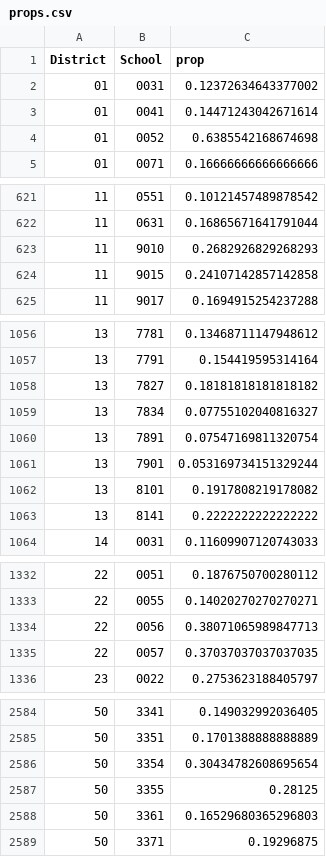
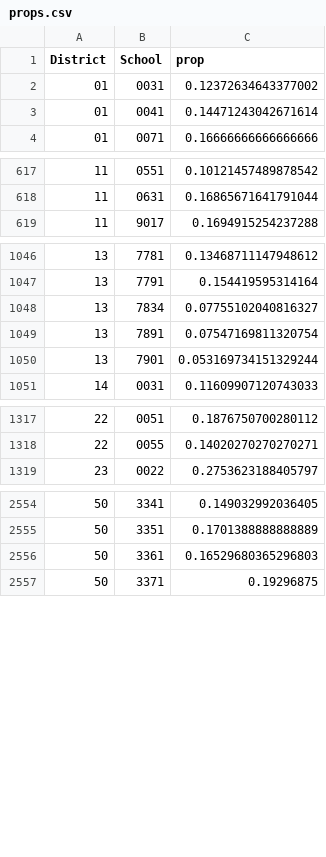
Before and after one commit to JesseSilverberg/edustat, a CSV file: props.csv, drawn as a sheet; only a part is shown, gaps mark what is left out; the diff covers the shown part only.

```diff
--- a/props.csv
+++ b/props.csv
@@ -3,3 +3,2 @@ District,School,prop
 01,0041,0.14471243042671614
-01,0052,0.6385542168674698
 01,0071,0.16666666666666666
@@ -622,4 +618,2 @@ District,School,prop
 11,0631,0.16865671641791044
-11,9010,0.2682926829268293
-11,9015,0.24107142857142858
 11,9017,0.1694915254237288
@@ -1057,3 +1047,2 @@ District,School,prop
 13,7791,0.154419595314164
-13,7827,0.18181818181818182
 13,7834,0.07755102040816327
@@ -1061,4 +1050,2 @@ District,School,prop
 13,7901,0.053169734151329244
-13,8101,0.1917808219178082
-13,8141,0.2222222222222222
 14,0031,0.11609907120743033
@@ -1333,4 +1318,2 @@ District,School,prop
 22,0055,0.14020270270270271
-22,0056,0.38071065989847713
-22,0057,0.37037037037037035
 23,0022,0.2753623188405797
@@ -2585,4 +2555,2 @@ District,School,prop
 50,3351,0.1701388888888889
-50,3354,0.30434782608695654
-50,3355,0.28125
 50,3361,0.16529680365296803
```
Also changed, not shown: 33 removed rows elsewhere in this file, charterFunds.csv, clusters.csv, 5 other files.
